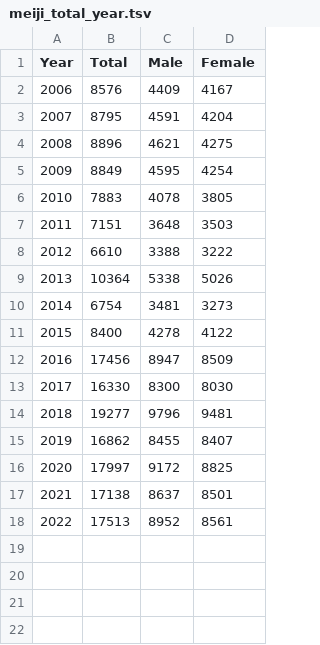
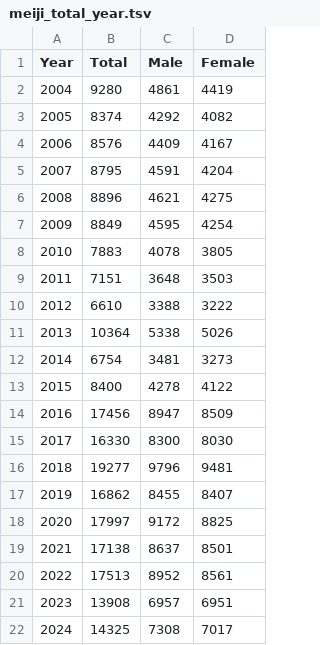
Before and after one commit to bond-lab/namae-bc, a TSV file: data/meiji_total_year.tsv, drawn as a sheet; the diff names each change by its address in the sheet, - before the commit and + after, or states it on an @@ line.

Commit message:
read meiji data from api

```diff
--- a/data/meiji_total_year.tsv
+++ b/data/meiji_total_year.tsv
+row 2: 2004 | 9280 | 4861 | 4419
+row 3: 2005 | 8374 | 4292 | 4082
+row 21: 2023 | 13908 | 6957 | 6951
+row 22: 2024 | 14325 | 7308 | 7017
```
Also changed, not shown: 5 other files.
